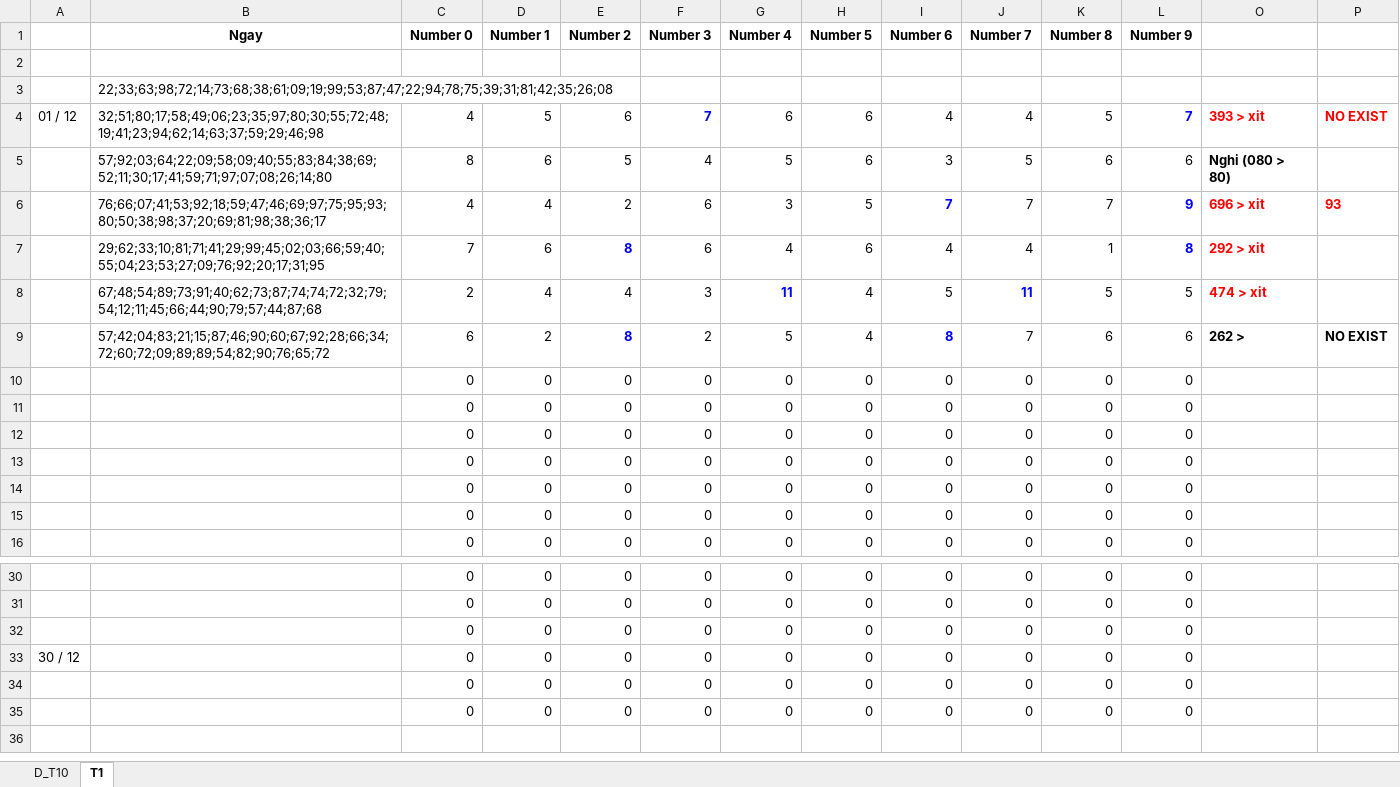
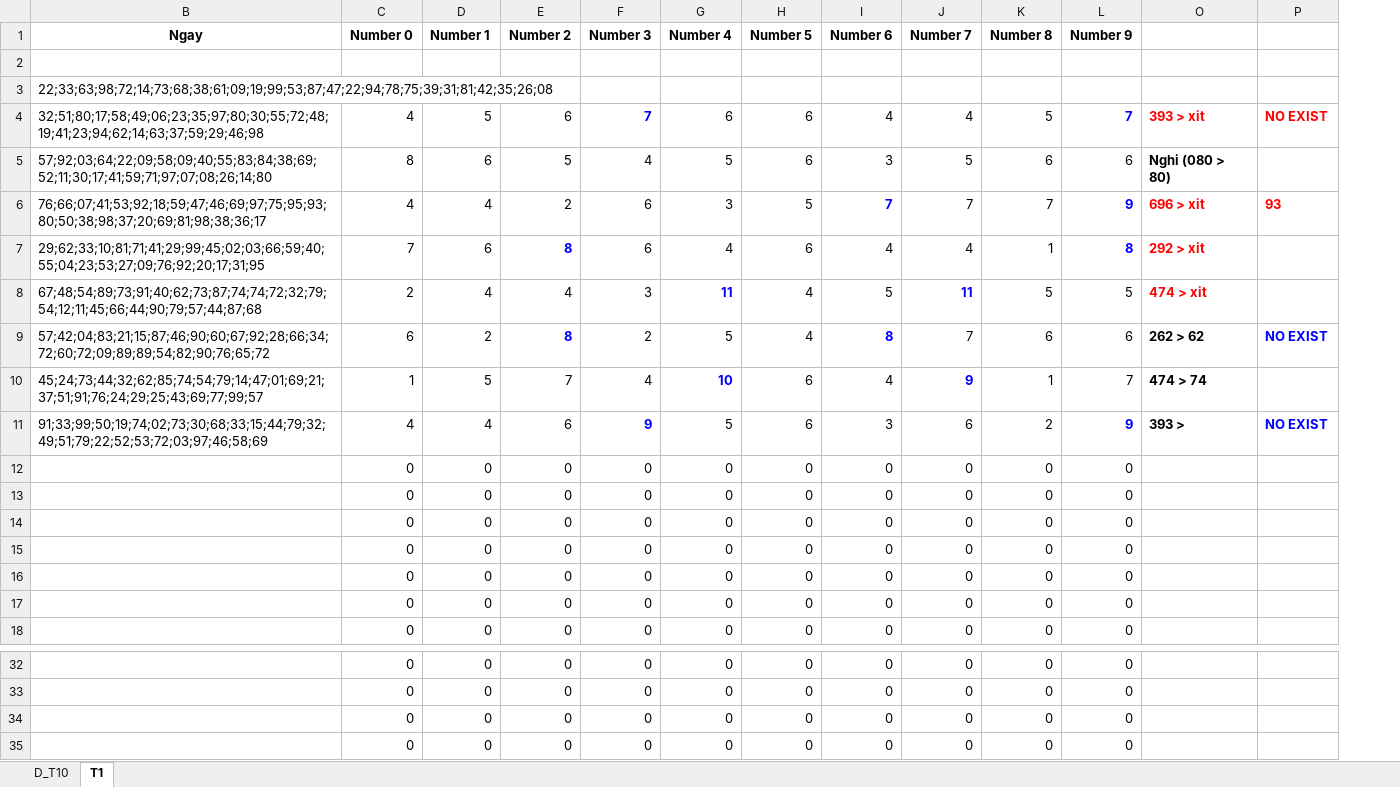
Before and after one commit to nampq/science, an Excel workbook: MakeMoney/Thong_Ke/xls/RATE_2014.xlsx, sheet T1, drawn as a sheet; only a part is shown, gaps mark what is left out; values as stored, in another font and other column widths than the file's, no borders; removed rows and columns are numbered as before the commit, all else as after; the diff names each change by its address in the sheet, - before the commit and + after, or states it on an @@ line.

```diff
--- a/MakeMoney/Thong_Ke/xls/RATE_2014.xlsx (sheet T1)
+++ b/MakeMoney/Thong_Ke/xls/RATE_2014.xlsx (sheet T1)
@@ column A hidden, row 4: 01 / 12; row 33: 30 / 12 @@
-O9: 262 >
+O9: 262 > 62
-P9 text colour: black
+P9 text colour: #0000FF
+row 10: 45;24;73;44;32;62;85;74;54;79;14;47;01;69;21;37;51;91;76;24;29;25;43;69;77;99;57 | 1 | 5 | 7 | 4 | 10 | 6 | 4 | 9 | 1 | 7 | 474 > 74
+row 11: 91;33;99;50;19;74;02;73;30;68;33;15;44;79;32;49;51;79;22;52;53;72;03;97;46;58;69 | 4 | 4 | 6 | 9 | 5 | 6 | 3 | 6 | 2 | 9 | 393 > | NO EXIST
-row 34:  |  | 0 | 0 | 0 | 0 | 0 | 0 | 0 | 0 | 0 | 0
-row 35:  |  | 0 | 0 | 0 | 0 | 0 | 0 | 0 | 0 | 0 | 0
```
Also changed, not shown: formulas that keep their value, MakeMoney/Thong_Ke/xls/Cau_T2.xlsx, 13 other files.
